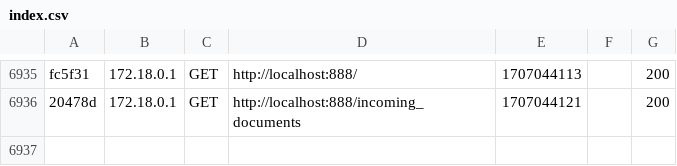
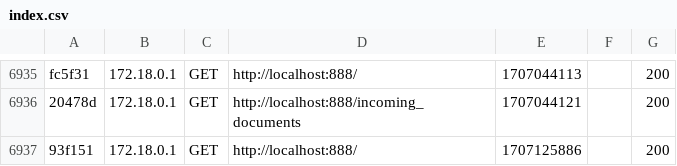
Before and after one commit to Ruslan-qu/accounting, a CSV file: var/cache/dev/profiler/index.csv, drawn as a sheet; only a part is shown, gaps mark what is left out.

```diff
--- a/var/cache/dev/profiler/index.csv
+++ b/var/cache/dev/profiler/index.csv
@@ -6936 +6936,2 @@ fc5f31,172.18.0.1,GET,http://localhost:888/,1707044113,,200
 20478d,172.18.0.1,GET,http://localhost:888/incoming_documents,1707044121,,200
+93f151,172.18.0.1,GET,http://localhost:888/,1707125886,,200
```
Also changed, not shown: 23 other files.
